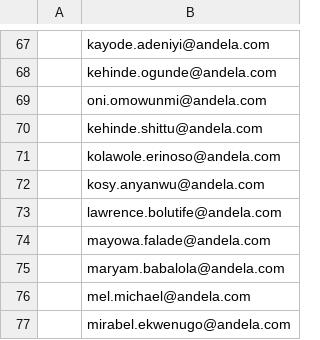
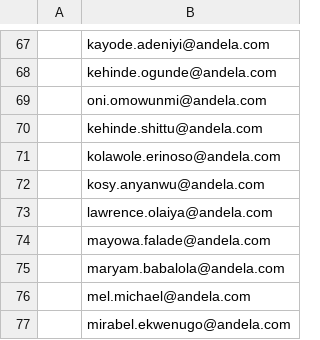
Before and after one commit to andela-oakinniranye/chrisandel, a CSV file: andelans.csv, drawn as a sheet; only a part is shown, gaps mark what is left out.

Commit message:
changed lawrence's email

```diff
--- a/andelans.csv
+++ b/andelans.csv
@@ -72,3 +72,3 @@
 ,kosy.anyanwu@andela.com
-,lawrence.bolutife@andela.com
+,lawrence.olaiya@andela.com
 ,mayowa.falade@andela.com
```
Also changed, not shown: 1 other file.
